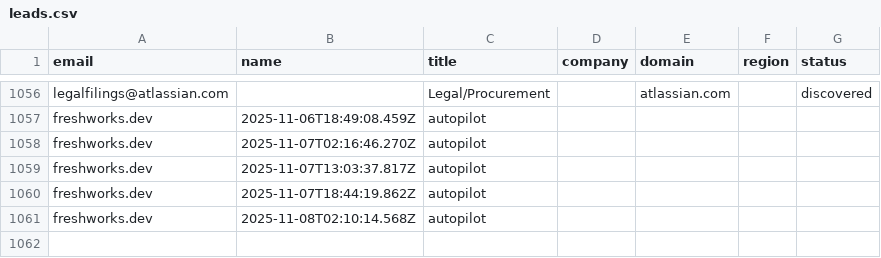
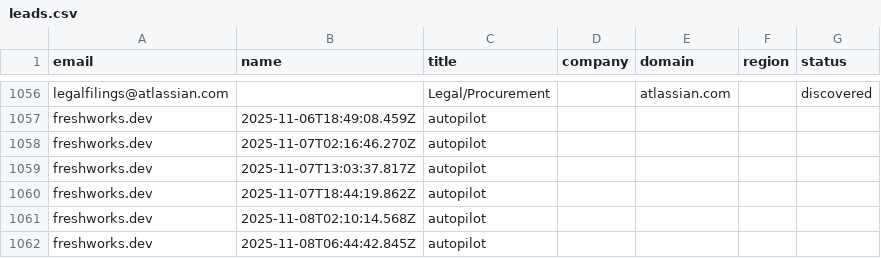
Before and after one commit to motuo666/cg-alert, a CSV file: data/leads.csv, drawn as a sheet; only a part is shown, gaps mark what is left out; the diff names each change by its address in the sheet, - before the commit and + after, or states it on an @@ line.

Commit message:
autopilot: discovery update

```diff
--- a/data/leads.csv
+++ b/data/leads.csv
+row 1062: freshworks.dev | 2025-11-08T06:44:42.845Z | autopilot
```
